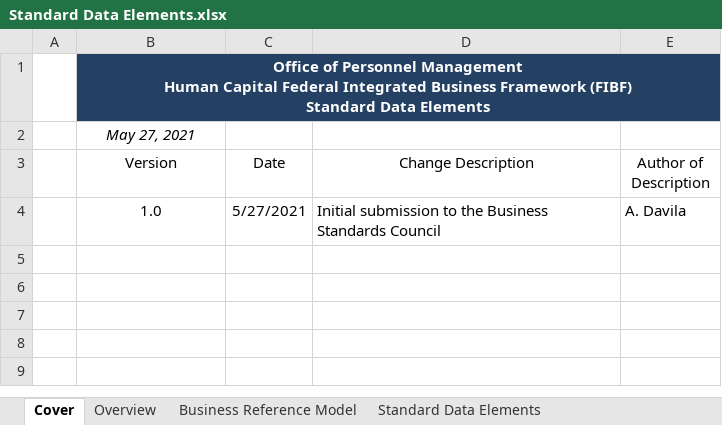
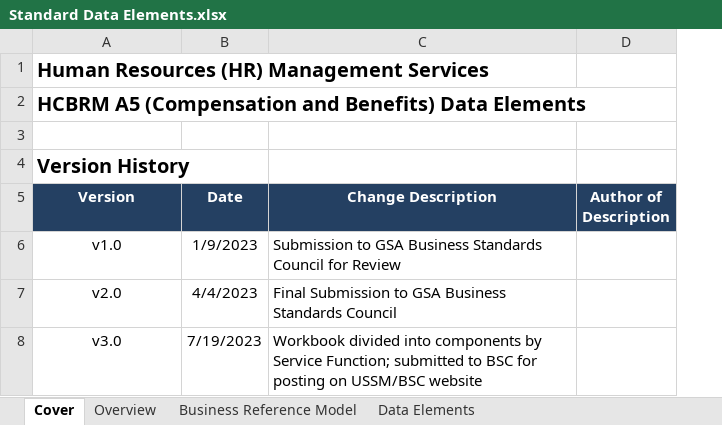
Before and after one commit to GSA/USSM, an Excel workbook: assets/files/downloads/hr/benefits/Standard Data Elements.xlsx, sheet Cover, drawn as a sheet; values as stored, in another font and other column widths than the file's, no borders; charts and pictures and table styles not drawn; removed rows and columns are numbered as before the commit, all else as after; ↵ is a line break in a cell; the diff names each change by its address in the sheet, - before the commit and + after, or states it on an @@ line.

Commit message:
Update HR Compensation and Benefits

```diff
--- a/assets/files/downloads/hr/benefits/Standard Data Elements.xlsx (sheet Cover)
+++ b/assets/files/downloads/hr/benefits/Standard Data Elements.xlsx (sheet Cover)
-sheet tab: Standard Data Elements
+sheet tab: Data Elements
-column A, empty
-A1 (Version): Office of Personnel Management ↵ Human Capital Federal Integrated Business Framework (FIBF) ↵ Standard Data Elements
+A1 (Version): Human Resources (HR) Management Services
-A1:D1 fill: #244062
+A1:D1 fill: none
-A1 text colour: #FFFFFF
+A1 text colour: black
@@ A1:A2 text size: larger, alignment: center → left @@
-B1:E1 merged
-A2 (Version): May 27, 2021
+A2 (Version): HCBRM A5 (Compensation and Benefits) Data Elements
@@ A2 bold: off → on, italic: on → off @@
+row 3: (empty)
+row 4: Version History
@@ A5:D5 fill: none → #244062, bold: off → on, text colour: black → #FFFFFF @@
-row 4:  | 1.0 | 5/27/2021 | Initial submission to the Business Standards Council | A. Davila
+row 6: v1.0 | 1/9/2023 | Submission to GSA Business Standards Council for Review
+row 7: v2.0 | 4/4/2023 | Final Submission to GSA Business Standards Council
+row 8: v3.0 | 7/19/2023 | Workbook divided into components by Service Function; submitted to BSC for posting on USSM/BSC website
```
Also changed, not shown: sheet Overview, sheet Business Reference Model, charts or pictures, 6 other files.
